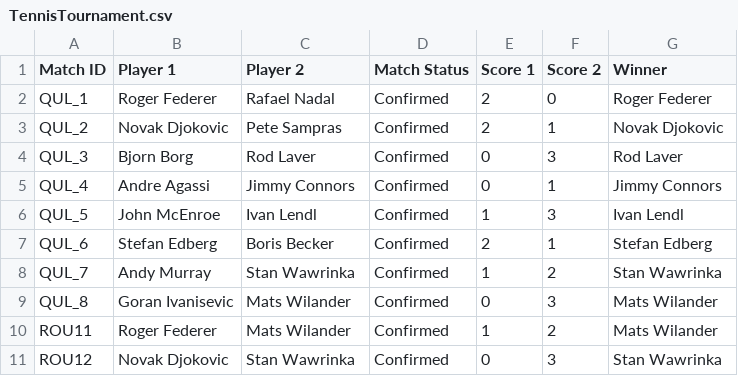
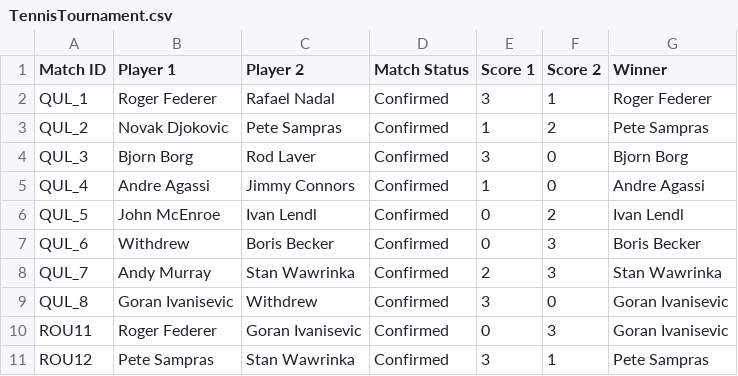
Before and after one commit to abdulwahabmoosa/DS2, a CSV file: src/csv/TennisTournament.csv, drawn as a sheet; only a part is shown; the diff covers the shown part only.

```diff
--- a/src/csv/TennisTournament.csv
+++ b/src/csv/TennisTournament.csv
@@ -1,11 +1,11 @@
 Match ID, Player 1, Player 2, Match Status, Score 1, Score 2, Winner
-QUL_1, Roger Federer, Rafael Nadal,  Confirmed, 2, 0, Roger Federer
-QUL_2, Novak Djokovic, Pete Sampras,  Confirmed, 2, 1, Novak Djokovic
-QUL_3, Bjorn Borg, Rod Laver,  Confirmed, 0, 3, Rod Laver
-QUL_4, Andre Agassi, Jimmy Connors,  Confirmed, 0, 1, Jimmy Connors
-QUL_5, John McEnroe, Ivan Lendl,  Confirmed, 1, 3, Ivan Lendl
-QUL_6, Stefan Edberg, Boris Becker,  Confirmed, 2, 1, Stefan Edberg
-QUL_7, Andy Murray, Stan Wawrinka,  Confirmed, 1, 2, Stan Wawrinka
-QUL_8,  Goran Ivanisevic,  Mats Wilander,   Confirmed, 0, 3, Mats Wilander
-ROU11, Roger Federer, Mats Wilander, Confirmed, 1, 2, Mats Wilander
-ROU12, Novak Djokovic, Stan Wawrinka, Confirmed, 0, 3, Stan Wawrinka
+QUL_1, Roger Federer, Rafael Nadal,  Confirmed, 3, 1, Roger Federer
+QUL_2, Novak Djokovic, Pete Sampras,  Confirmed, 1, 2, Pete Sampras
+QUL_3, Bjorn Borg, Rod Laver,  Confirmed, 3, 0, Bjorn Borg
+QUL_4, Andre Agassi, Jimmy Connors,  Confirmed, 1, 0, Andre Agassi
+QUL_5, John McEnroe, Ivan Lendl,  Confirmed, 0, 2, Ivan Lendl
+QUL_6, Withdrew, Boris Becker,  Confirmed, 0, 3, Boris Becker
+QUL_7, Andy Murray, Stan Wawrinka,  Confirmed, 2, 3, Stan Wawrinka
+QUL_8, Goran Ivanisevic, Withdrew,  Confirmed, 3, 0, Goran Ivanisevic
+ROU11, Roger Federer, Goran Ivanisevic, Confirmed, 0, 3, Goran Ivanisevic
+ROU12, Pete Sampras, Stan Wawrinka, Confirmed, 3, 1, Pete Sampras
```
Also changed, not shown: 109 edited cells elsewhere in this file, src/csv/losers.csv, 6 other files.
